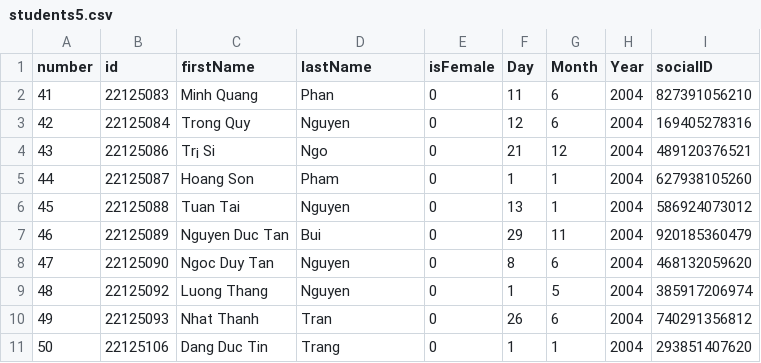
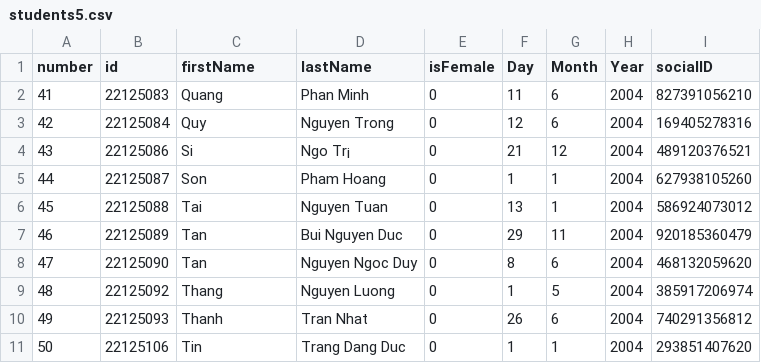
Before and after one commit to ngpin04/Group-4-CS162-Project, a CSV file: data/students5.csv, drawn as a sheet.

```diff
--- a/data/students5.csv
+++ b/data/students5.csv
@@ -1,11 +1,11 @@
 number,id,firstName,lastName,isFemale,Day,Month,Year,socialID
-41,22125083,Minh Quang,Phan,0,11,6,2004,827391056210
-42,22125084,Trong Quy,Nguyen,0,12,6,2004,169405278316
-43,22125086,Tr¡ Si,Ngo,0,21,12,2004,489120376521
-44,22125087,Hoang Son,Pham,0,1,1,2004,627938105260
-45,22125088,Tuan Tai,Nguyen,0,13,1,2004,586924073012
-46,22125089,Nguyen Duc Tan,Bui,0,29,11,2004,920185360479
-47,22125090,Ngoc Duy Tan,Nguyen,0,8,6,2004,468132059620
-48,22125092,Luong Thang,Nguyen,0,1,5,2004,385917206974
-49,22125093,Nhat Thanh,Tran,0,26,6,2004,740291356812
-50,22125106,Dang Duc Tin,Trang,0,1,1,2004,293851407620
+41,22125083,Quang,Phan Minh ,0,11,6,2004,827391056210
+42,22125084,Quy,Nguyen Trong ,0,12,6,2004,169405278316
+43,22125086,Si,Ngo Tr¡ ,0,21,12,2004,489120376521
+44,22125087,Son,Pham Hoang ,0,1,1,2004,627938105260
+45,22125088,Tai,Nguyen Tuan ,0,13,1,2004,586924073012
+46,22125089,Tan,Bui Nguyen Duc ,0,29,11,2004,920185360479
+47,22125090,Tan,Nguyen Ngoc Duy ,0,8,6,2004,468132059620
+48,22125092,Thang,Nguyen Luong ,0,1,5,2004,385917206974
+49,22125093,Thanh,Tran Nhat ,0,26,6,2004,740291356812
+50,22125106,Tin,Trang Dang Duc ,0,1,1,2004,293851407620
```
Also changed, not shown: data/students.csv, data/students1.csv, 7 other files.
